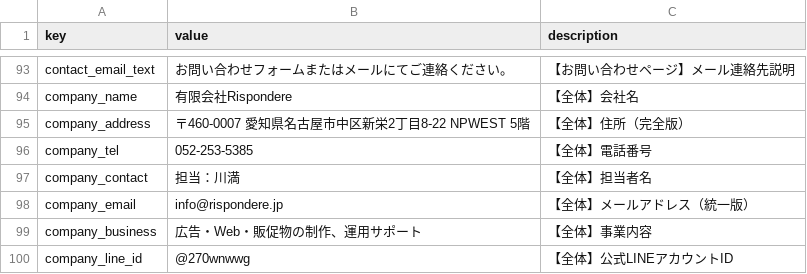
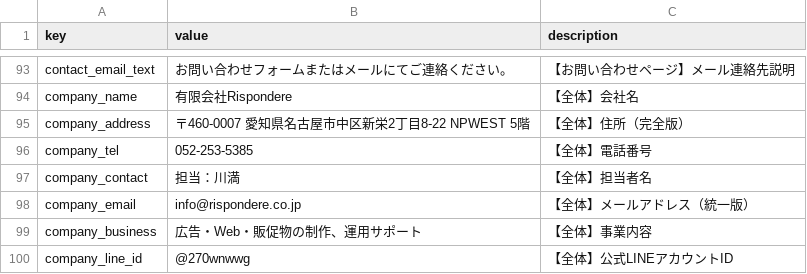
Before and after one commit to Rispondere/rispondere-website2, a TSV file: spreadsheet-data.tsv, drawn as a sheet; only a part is shown, gaps mark what is left out.

Commit message:
Update: 全ファイルのメールアドレスを info@rispondere.co.jp に変更

```diff
--- a/spreadsheet-data.tsv
+++ b/spreadsheet-data.tsv
@@ -97,3 +97,3 @@ company_tel	052-253-5385	【全体】電話番号
 company_contact	担当：川満	【全体】担当者名
-company_email	info@rispondere.jp	【全体】メールアドレス（統一版）
+company_email	info@rispondere.co.jp	【全体】メールアドレス（統一版）
 company_business	広告・Web・販促物の制作、運用サポート	【全体】事業内容
```
Also changed, not shown: 27 other files.
